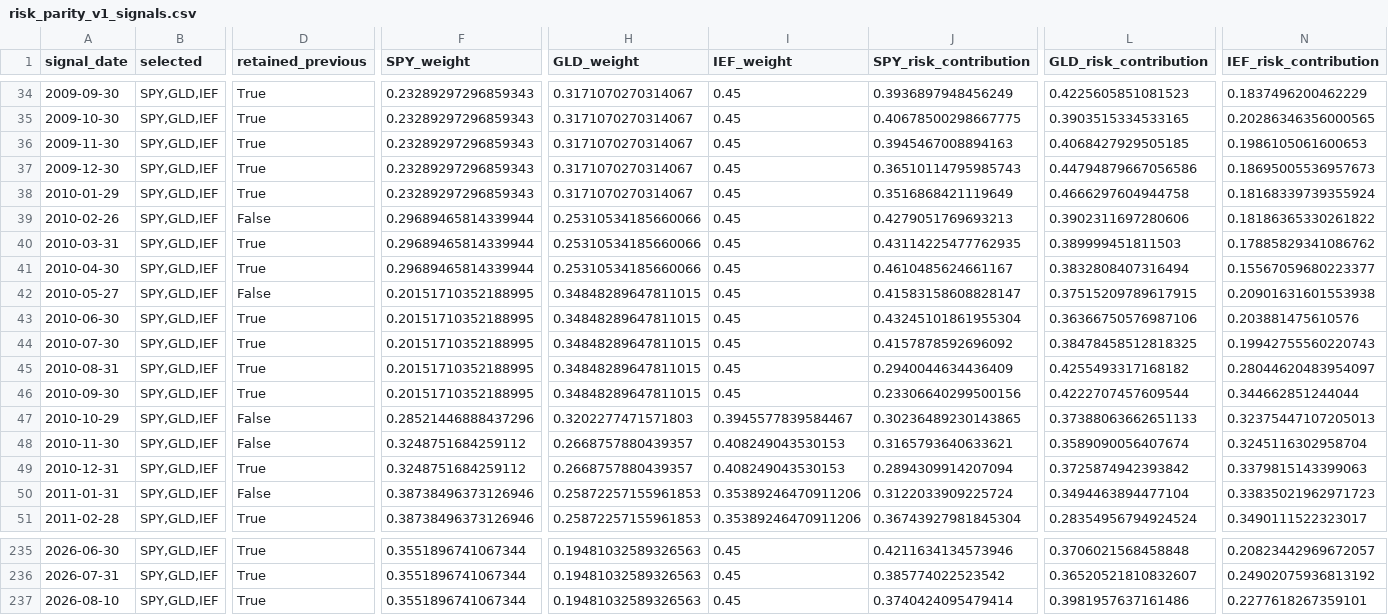
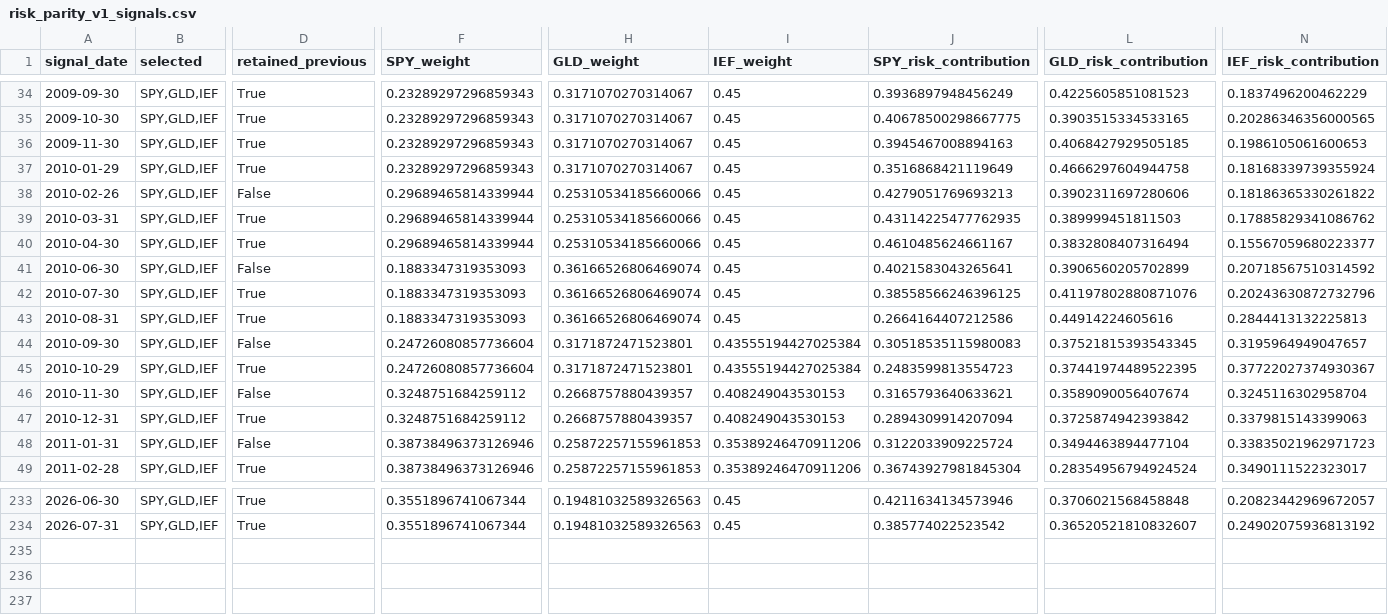
Before and after one commit to razuberiii/moomoo-quant, a CSV file: moomoo_quant/results/risk_parity_v1_signals.csv, drawn as a sheet; only a part is shown, gaps mark what is left out; removed rows and columns are numbered as before the commit, all else as after; rows hold the shown columns only; the diff names each change by its address in the sheet, - before the commit and + after, or states it on an @@ line.

```diff
--- a/moomoo_quant/results/risk_parity_v1_signals.csv
+++ b/moomoo_quant/results/risk_parity_v1_signals.csv
-row 37: 2009-12-30 | SPY,GLD,IEF | True | 0.23289297296859343 | 0.3171070270314067 | 0.45 | 0.36510114795985743 | 0.44794879667056586 | 0.18695005536957673
-row 42: 2010-05-27 | SPY,GLD,IEF | False | 0.20151710352188995 | 0.34848289647811015 | 0.45 | 0.41583158608828147 | 0.37515209789617915 | 0.20901631601553938
-D41 (retained_previous): True
+D41 (retained_previous): False
-F41:F43 (SPY_weight): 0.20151710352188995
+F41:F43 (SPY_weight): 0.1883347319353093
-H41:H43 (GLD_weight): 0.34848289647811015
+H41:H43 (GLD_weight): 0.36166526806469074
-J41 (SPY_risk_contribution): 0.43245101861955304
+J41 (SPY_risk_contribution): 0.4021583043265641
-L41 (GLD_risk_contribution): 0.36366750576987106
+L41 (GLD_risk_contribution): 0.3906560205702899
-N41 (IEF_risk_contribution): 0.203881475610576
+N41 (IEF_risk_contribution): 0.20718567510314592
-J42 (SPY_risk_contribution): 0.4157878592696092
+J42 (SPY_risk_contribution): 0.38558566246396125
-L42 (GLD_risk_contribution): 0.38478458512818325
+L42 (GLD_risk_contribution): 0.41197802880871076
-N42 (IEF_risk_contribution): 0.19942755560220743
+N42 (IEF_risk_contribution): 0.20243630872732796
-J43 (SPY_risk_contribution): 0.2940044634436409
+J43 (SPY_risk_contribution): 0.2664164407212586
-L43 (GLD_risk_contribution): 0.4255493317168182
+L43 (GLD_risk_contribution): 0.44914224605616
-N43 (IEF_risk_contribution): 0.28044620483954097
+N43 (IEF_risk_contribution): 0.2844413132225813
-D44 (retained_previous): True
+D44 (retained_previous): False
-F44 (SPY_weight): 0.20151710352188995
+F44 (SPY_weight): 0.24726080857736604
-H44 (GLD_weight): 0.34848289647811015
+H44 (GLD_weight): 0.3171872471523801
-I44 (IEF_weight): 0.45
+I44 (IEF_weight): 0.43555194427025384
-J44 (SPY_risk_contribution): 0.23306640299500156
+J44 (SPY_risk_contribution): 0.30518535115980083
-L44 (GLD_risk_contribution): 0.4222707457609544
+L44 (GLD_risk_contribution): 0.37521815393543345
-N44 (IEF_risk_contribution): 0.344662851244044
+N44 (IEF_risk_contribution): 0.3195964949047657
-D45 (retained_previous): False
+D45 (retained_previous): True
-F45 (SPY_weight): 0.28521446888437296
+F45 (SPY_weight): 0.24726080857736604
-H45 (GLD_weight): 0.3202277471571803
+H45 (GLD_weight): 0.3171872471523801
-I45 (IEF_weight): 0.3945577839584467
+I45 (IEF_weight): 0.43555194427025384
-J45 (SPY_risk_contribution): 0.30236489230143865
+J45 (SPY_risk_contribution): 0.2483599813554723
-L45 (GLD_risk_contribution): 0.37388063662651133
+L45 (GLD_risk_contribution): 0.37441974489522395
-N45 (IEF_risk_contribution): 0.32375447107205013
+N45 (IEF_risk_contribution): 0.37722027374930367
-row 237: 2026-08-10 | SPY,GLD,IEF | True | 0.3551896741067344 | 0.19481032589326563 | 0.45 | 0.3740424095479414 | 0.3981957637161486 | 0.2277618267359101
```
Also changed, not shown: moomoo_quant/results/risk_parity_v1_equity.csv, moomoo_quant/results/risk_parity_v1_monthly.csv, 40 other files.
